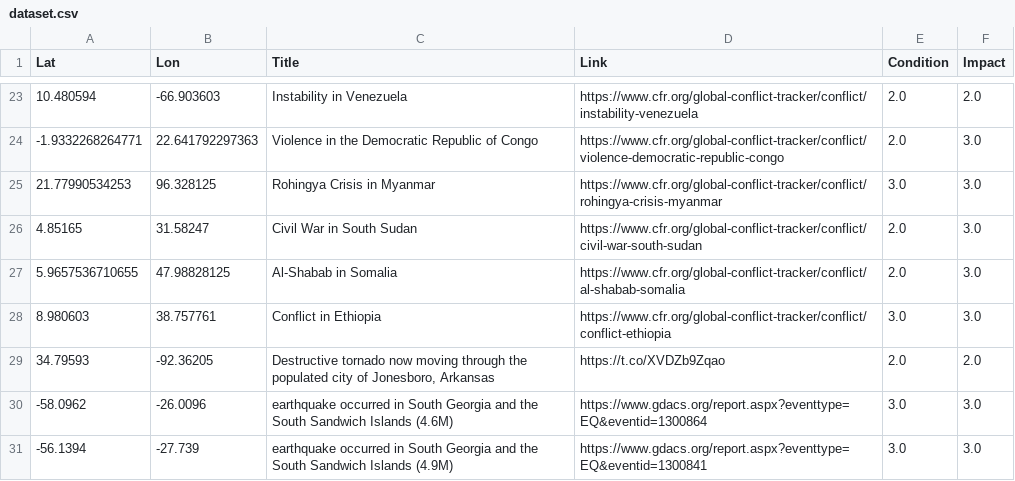
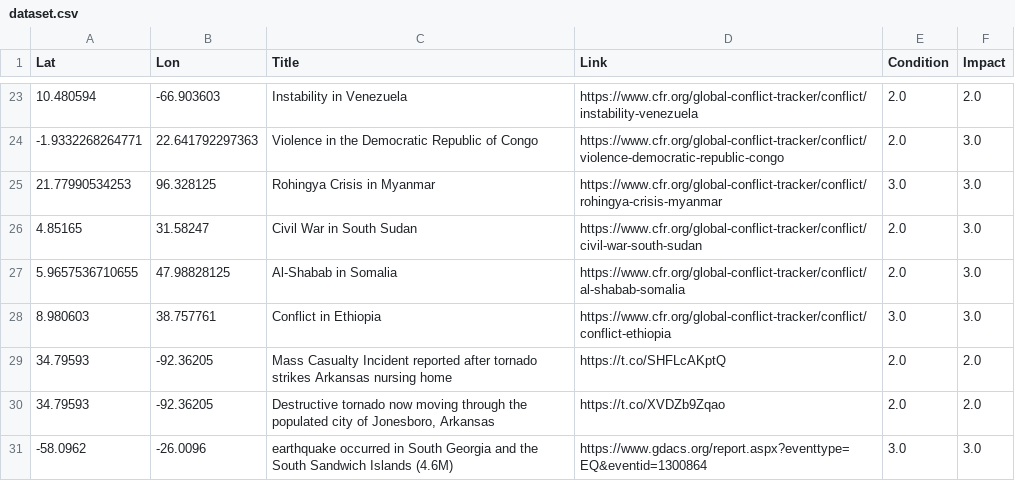
Before and after one commit to antonio-hickey/gDash, a CSV file: app/data/events/dataset.csv, drawn as a sheet; only a part is shown, gaps mark what is left out; the shorter side is filled out with more unchanged rows.

Commit message:
Automated Data Update

```diff
--- a/app/data/events/dataset.csv
+++ b/app/data/events/dataset.csv
@@ -28,2 +28,3 @@ Lat,Lon,Title,Link,Condition,Impact
 8.980603,38.757761,Conflict in Ethiopia,https://www.cfr.org/global-conflict-tracker/conflict/conflict-ethiopia,3.0,3.0
+34.79593,-92.36205,Mass Casualty Incident reported after tornado strikes Arkansas nursing home,https://t.co/SHFLcAKptQ,2.0,2.0
 34.79593,-92.36205,"Destructive tornado now moving through the populated city of Jonesboro, Arkansas",https://t.co/XVDZb9Zqao,2.0,2.0
```
